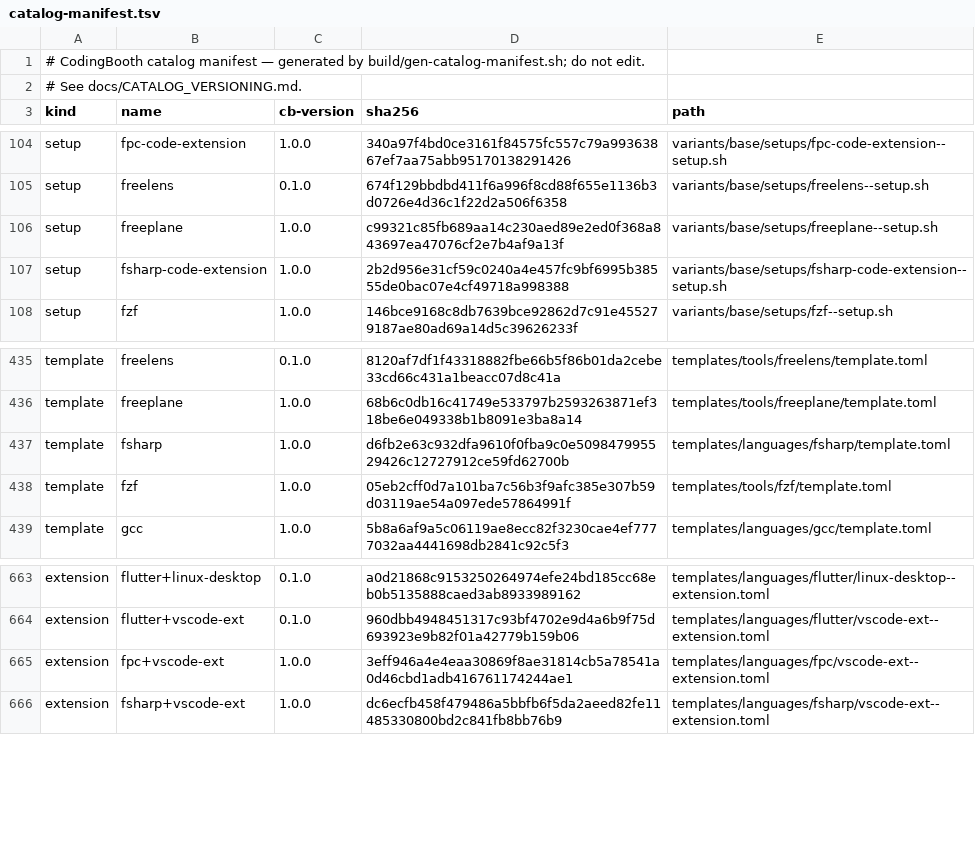
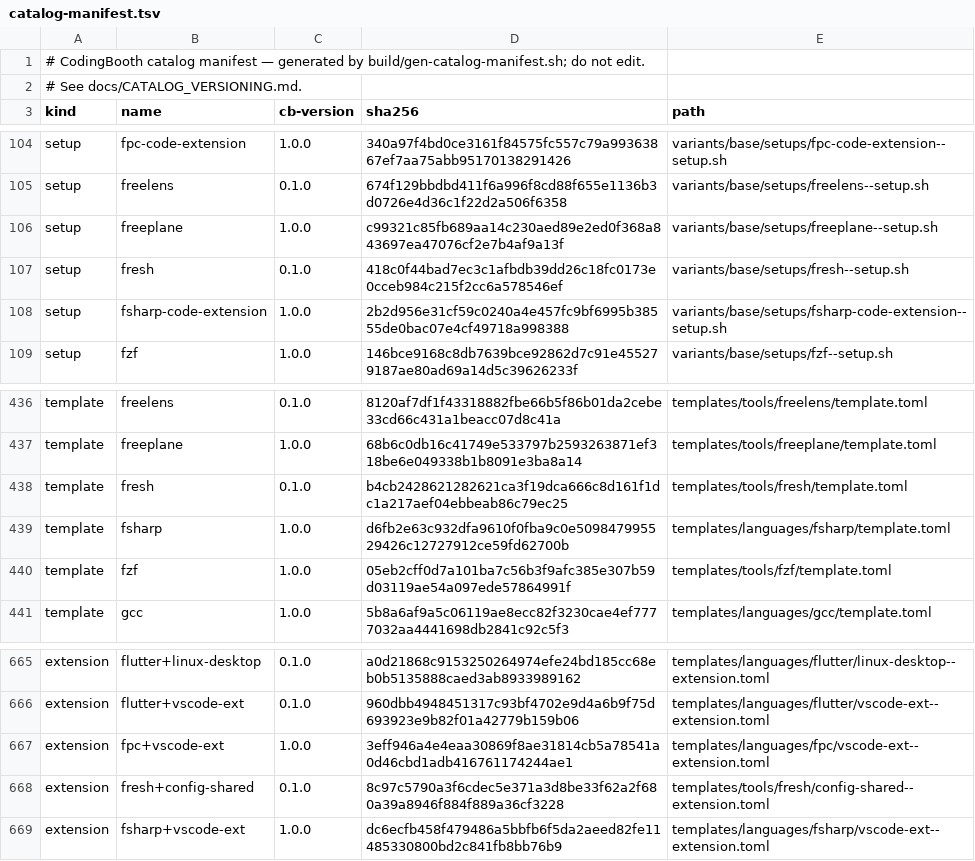
Before and after one commit to NawaMan/CodingBooth, a TSV file: build/catalog-manifest.tsv, drawn as a sheet; only a part is shown, gaps mark what is left out.

Commit message:
Add Fresh terminal editor to the catalog.
setup fresh installs the static musl release under /opt/fresh-editor and links fresh onto PATH. Select fresh or fresh:0.5.2. fresh+config-shared bind-mounts ~/.config/fresh. The complex test checks grammar list and a user config.

```diff
--- a/build/catalog-manifest.tsv
+++ b/build/catalog-manifest.tsv
@@ -106,2 +106,3 @@ setup	freelens	0.1.0	674f129bbdbd411f6a996f8cd88f655e1136b3d0726e4d36c1f22d2a506
 setup	freeplane	1.0.0	c99321c85fb689aa14c230aed89e2ed0f368a843697ea47076cf2e7b4af9a13f	variants/base/setups/freeplane--setup.sh
+setup	fresh	0.1.0	418c0f44bad7ec3c1afbdb39dd26c18fc0173e0cceb984c215f2cc6a578546ef	variants/base/setups/fresh--setup.sh
 setup	fsharp-code-extension	1.0.0	2b2d956e31cf59c0240a4e457fc9bf6995b38555de0bac07e4cf49718a998388	variants/base/setups/fsharp-code-extension--setup.sh
@@ -436,2 +437,3 @@ template	freelens	0.1.0	8120af7df1f43318882fbe66b5f86b01da2cebe33cd66c431a1beacc
 template	freeplane	1.0.0	68b6c0db16c41749e533797b2593263871ef318be6e049338b1b8091e3ba8a14	templates/tools/freeplane/template.toml
+template	fresh	0.1.0	b4cb2428621282621ca3f19dca666c8d161f1dc1a217aef04ebbeab86c79ec25	templates/tools/fresh/template.toml
 template	fsharp	1.0.0	d6fb2e63c932dfa9610f0fba9c0e509847995529426c12727912ce59fd62700b	templates/languages/fsharp/template.toml
@@ -665,2 +667,3 @@ extension	flutter+vscode-ext	0.1.0	960dbb4948451317c93bf4702e9d4a6b9f75d693923e9
 extension	fpc+vscode-ext	1.0.0	3eff946a4e4eaa30869f8ae31814cb5a78541a0d46cbd1adb416761174244ae1	templates/languages/fpc/vscode-ext--extension.toml
+extension	fresh+config-shared	0.1.0	8c97c5790a3f6cdec5e371a3d8be33f62a2f680a39a8946f884f889a36cf3228	templates/tools/fresh/config-shared--extension.toml
 extension	fsharp+vscode-ext	1.0.0	dc6ecfb458f479486a5bbfb6f5da2aeed82fe11485330800bd2c841fb8bb76b9	templates/languages/fsharp/vscode-ext--extension.toml
```
Also changed, not shown: 12 other files.
